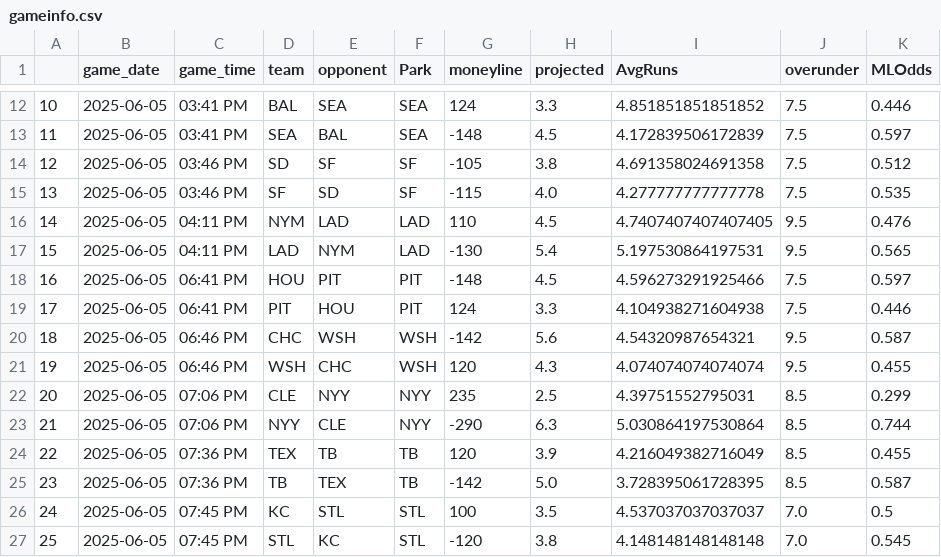
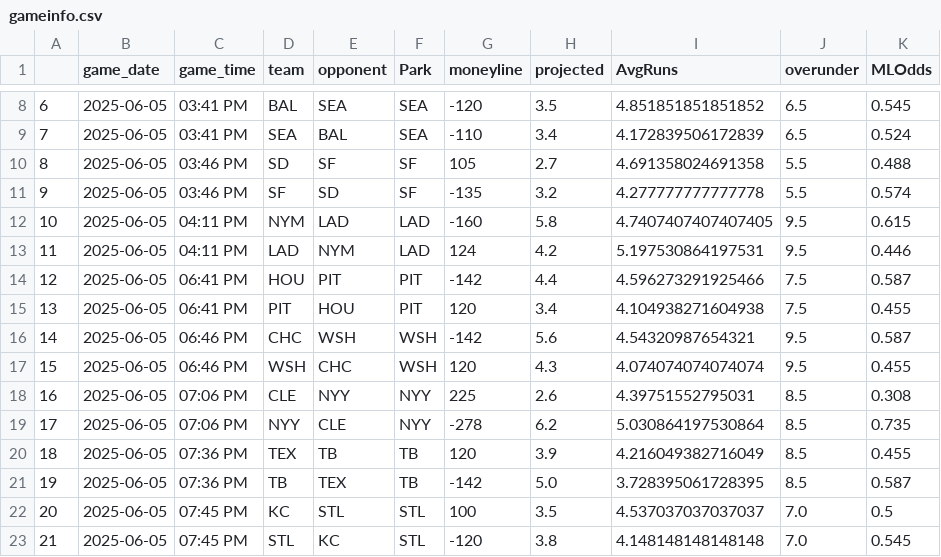
Before and after one commit to JonPGH/slateProj, a CSV file: Data/gameinfo.csv, drawn as a sheet; only a part is shown, gaps mark what is left out; addresses are those after the commit; the diff covers the shown part only; the diff names each change by its address in the sheet, - before the commit and + after, or states it on an @@ line.

Commit message:
Sync files from Google Drive to Data directory

```diff
--- a/Data/gameinfo.csv
+++ b/Data/gameinfo.csv
@@ column A renumbered from row 2 down @@
-G8 (moneyline): 124
+G8 (moneyline): -120
-H8 (projected): 3.3
+H8 (projected): 3.5
-J8:J9 (overunder): 7.5
+J8:J9 (overunder): 6.5
-K8 (MLOdds): 0.446
+K8 (MLOdds): 0.545
-G9 (moneyline): -148
+G9 (moneyline): -110
-H9 (projected): 4.5
+H9 (projected): 3.4
-K9 (MLOdds): 0.597
+K9 (MLOdds): 0.524
-G10 (moneyline): -105
+G10 (moneyline): 105
-H10 (projected): 3.8
+H10 (projected): 2.7
-J10:J11 (overunder): 7.5
+J10:J11 (overunder): 5.5
-K10 (MLOdds): 0.512
+K10 (MLOdds): 0.488
-G11 (moneyline): -115
+G11 (moneyline): -135
-H11 (projected): 4.0
+H11 (projected): 3.2
-K11 (MLOdds): 0.535
+K11 (MLOdds): 0.574
-G12 (moneyline): 110
+G12 (moneyline): -160
-H12 (projected): 4.5
+H12 (projected): 5.8
-K12 (MLOdds): 0.476
+K12 (MLOdds): 0.615
-G13 (moneyline): -130
+G13 (moneyline): 124
-H13 (projected): 5.4
+H13 (projected): 4.2
-K13 (MLOdds): 0.565
+K13 (MLOdds): 0.446
-G14 (moneyline): -148
+G14 (moneyline): -142
-H14 (projected): 4.5
+H14 (projected): 4.4
-K14 (MLOdds): 0.597
+K14 (MLOdds): 0.587
-G15 (moneyline): 124
+G15 (moneyline): 120
-H15 (projected): 3.3
+H15 (projected): 3.4
-K15 (MLOdds): 0.446
+K15 (MLOdds): 0.455
-G18 (moneyline): 235
+G18 (moneyline): 225
-H18 (projected): 2.5
+H18 (projected): 2.6
-K18 (MLOdds): 0.299
+K18 (MLOdds): 0.308
-G19 (moneyline): -290
+G19 (moneyline): -278
-H19 (projected): 6.3
+H19 (projected): 6.2
-K19 (MLOdds): 0.744
+K19 (MLOdds): 0.735
```
Also changed, not shown: 4 removed rows and 22 edited cells elsewhere in this file, Data/Tableau_DailyHitterProj.csv, Data/umpData.csv, 5 other files.
